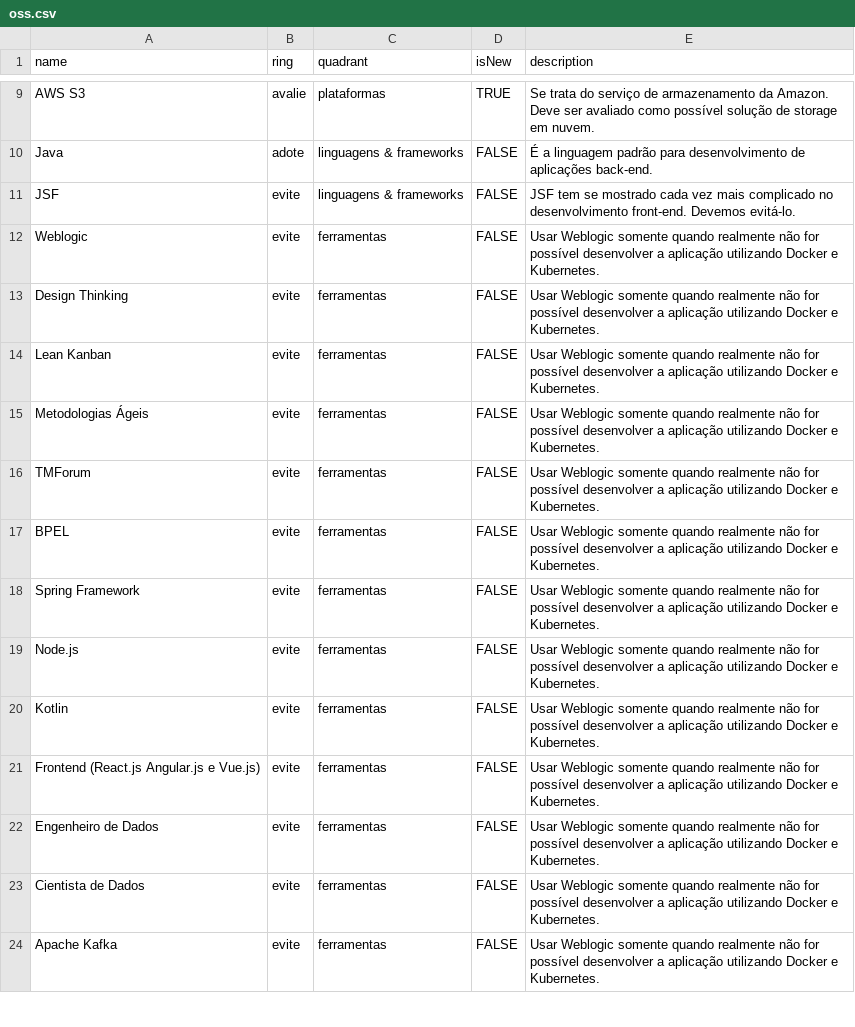
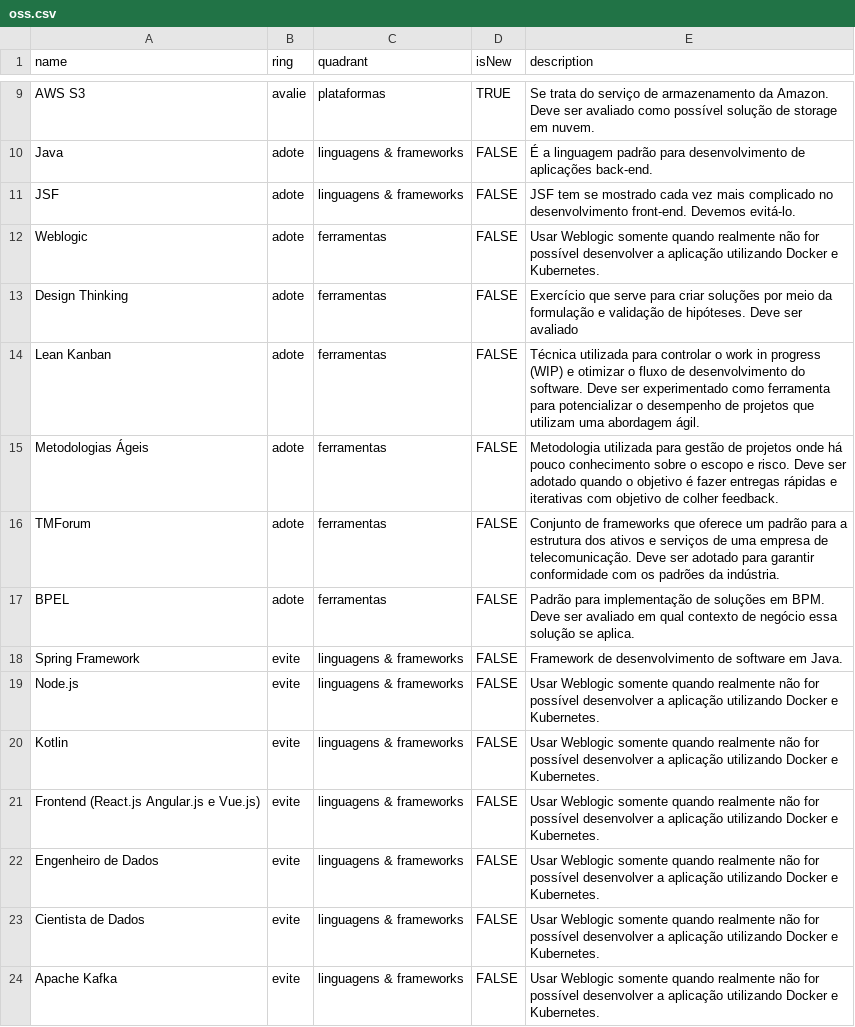
Before and after one commit to m4ndr4ck/technology-radar, a CSV file: oss.csv, drawn as a sheet; only a part is shown, gaps mark what is left out; the diff covers the shown part only.

Commit message:
Update oss.csv

```diff
--- a/oss.csv
+++ b/oss.csv
@@ -10,15 +10,15 @@ AWS S3,avalie,plataformas,TRUE,Se trata do serviço de armazenamento da Amazon.
 Java,adote,linguagens & frameworks,FALSE,É a linguagem padrão para desenvolvimento de aplicações back-end.
-JSF,evite,linguagens & frameworks,FALSE,JSF tem se mostrado cada vez mais complicado no desenvolvimento front-end. Devemos evitá-lo.
-Weblogic,evite,ferramentas,FALSE,Usar Weblogic somente quando realmente não for possível desenvolver a aplicação utilizando Docker e Kubernetes.
-Design Thinking,evite,ferramentas,FALSE,Usar Weblogic somente quando realmente não for possível desenvolver a aplicação utilizando Docker e Kubernetes.
-Lean Kanban,evite,ferramentas,FALSE,Usar Weblogic somente quando realmente não for possível desenvolver a aplicação utilizando Docker e Kubernetes.
-Metodologias Ágeis,evite,ferramentas,FALSE,Usar Weblogic somente quando realmente não for possível desenvolver a aplicação utilizando Docker e Kubernetes.
-TMForum,evite,ferramentas,FALSE,Usar Weblogic somente quando realmente não for possível desenvolver a aplicação utilizando Docker e Kubernetes.
-BPEL,evite,ferramentas,FALSE,Usar Weblogic somente quando realmente não for possível desenvolver a aplicação utilizando Docker e Kubernetes.
-Spring Framework,evite,ferramentas,FALSE,Usar Weblogic somente quando realmente não for possível desenvolver a aplicação utilizando Docker e Kubernetes.
-Node.js,evite,ferramentas,FALSE,Usar Weblogic somente quando realmente não for possível desenvolver a aplicação utilizando Docker e Kubernetes.
-Kotlin,evite,ferramentas,FALSE,Usar Weblogic somente quando realmente não for possível desenvolver a aplicação utilizando Docker e Kubernetes.
-Frontend (React.js Angular.js e Vue.js),evite,ferramentas,FALSE,Usar Weblogic somente quando realmente não for possível desenvolver a aplicação utilizando Docker e Kubernetes.
-Engenheiro de Dados,evite,ferramentas,FALSE,Usar Weblogic somente quando realmente não for possível desenvolver a aplicação utilizando Docker e Kubernetes.
-Cientista de Dados,evite,ferramentas,FALSE,Usar Weblogic somente quando realmente não for possível desenvolver a aplicação utilizando Docker e Kubernetes.
-Apache Kafka,evite,ferramentas,FALSE,Usar Weblogic somente quando realmente não for possível desenvolver a aplicação utilizando Docker e Kubernetes.
+JSF,adote,linguagens & frameworks,FALSE,JSF tem se mostrado cada vez mais complicado no desenvolvimento front-end. Devemos evitá-lo.
+Weblogic,adote,ferramentas,FALSE,Usar Weblogic somente quando realmente não for possível desenvolver a aplicação utilizando Docker e Kubernetes.
+Design Thinking,adote,ferramentas,FALSE,Exercício que serve para criar soluções por meio da formulação e validação de hipóteses. Deve ser avaliado
+Lean Kanban,adote,ferramentas,FALSE,Técnica utilizada para controlar o work in progress (WIP) e otimizar o fluxo de desenvolvimento do software. Deve ser experimentado como ferramenta para potencializar o desempenho de projetos que utilizam uma abordagem ágil.
+Metodologias Ágeis,adote,ferramentas,FALSE,Metodologia utilizada para gestão de projetos onde há pouco conhecimento sobre o escopo e risco. Deve ser adotado quando o objetivo é fazer entregas rápidas e iterativas com objetivo de colher feedback.
+TMForum,adote,ferramentas,FALSE,Conjunto de frameworks que oferece um padrão para a estrutura dos ativos e serviços de uma empresa de telecomunicação. Deve ser adotado para garantir conformidade com os padrões da indústria.
+BPEL,adote,ferramentas,FALSE,Padrão para implementação de soluções em BPM. Deve ser avaliado em qual contexto de negócio essa solução se aplica.
+Spring Framework,evite,linguagens & frameworks,FALSE,Framework de desenvolvimento de software em Java.
+Node.js,evite,linguagens & frameworks,FALSE,Usar Weblogic somente quando realmente não for possível desenvolver a aplicação utilizando Docker e Kubernetes.
+Kotlin,evite,linguagens & frameworks,FALSE,Usar Weblogic somente quando realmente não for possível desenvolver a aplicação utilizando Docker e Kubernetes.
+Frontend (React.js Angular.js e Vue.js),evite,linguagens & frameworks,FALSE,Usar Weblogic somente quando realmente não for possível desenvolver a aplicação utilizando Docker e Kubernetes.
+Engenheiro de Dados,evite,linguagens & frameworks,FALSE,Usar Weblogic somente quando realmente não for possível desenvolver a aplicação utilizando Docker e Kubernetes.
+Cientista de Dados,evite,linguagens & frameworks,FALSE,Usar Weblogic somente quando realmente não for possível desenvolver a aplicação utilizando Docker e Kubernetes.
+Apache Kafka,evite,linguagens & frameworks,FALSE,Usar Weblogic somente quando realmente não for possível desenvolver a aplicação utilizando Docker e Kubernetes.
```
Also changed, not shown: 85 edited cells elsewhere in this file.
